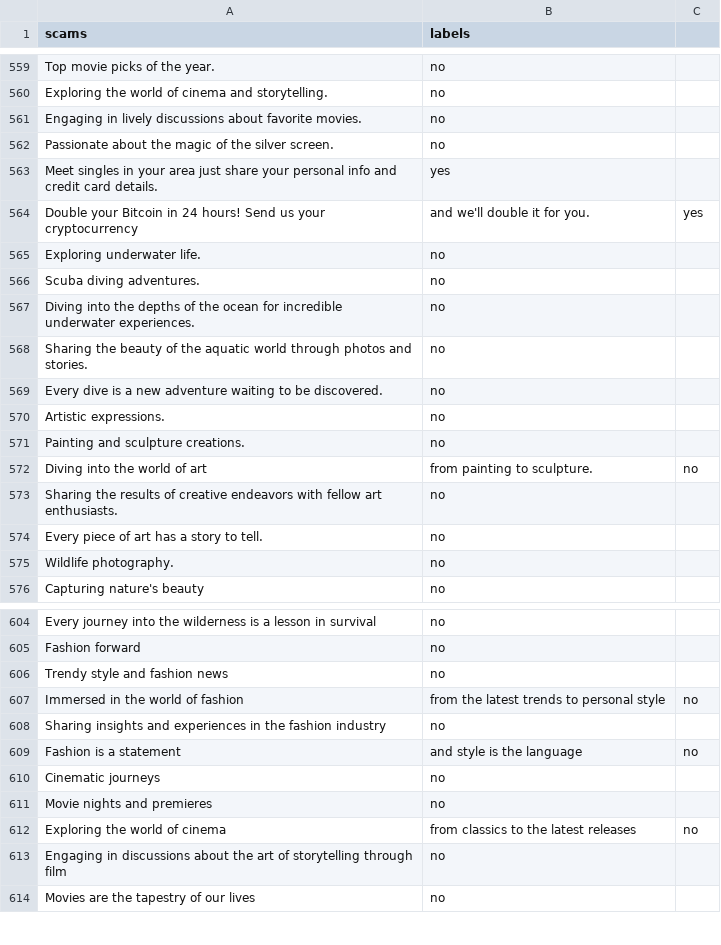
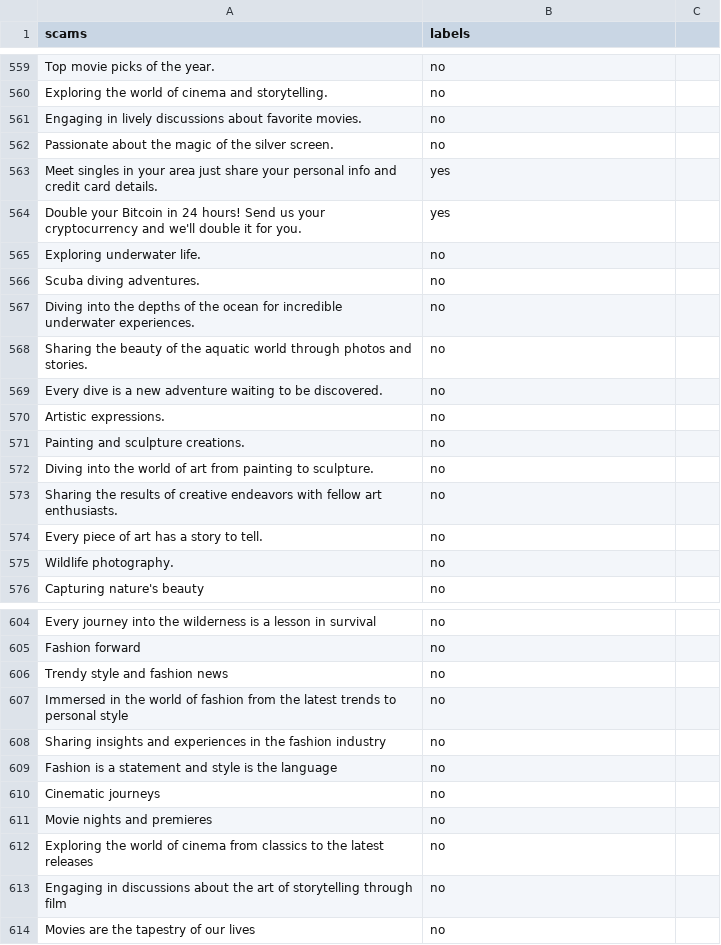
Before and after one commit to GOVINDFROMINDIA/Twitter-Scam-Victims, a CSV file: scams.csv, drawn as a sheet; only a part is shown, gaps mark what is left out.

Commit message:
Update scams.csv

```diff
--- a/scams.csv
+++ b/scams.csv
@@ -563,3 +563,3 @@ Passionate about the magic of the silver screen.,no
 Meet singles in your area  just share your personal info and credit card details.,yes
-Double your Bitcoin in 24 hours! Send us your cryptocurrency, and we'll double it for you.,yes
+Double your Bitcoin in 24 hours! Send us your cryptocurrency and we'll double it for you.,yes
 Exploring underwater life.,no
@@ -571,3 +571,3 @@ Artistic expressions.,no
 Painting and sculpture creations.,no
-Diving into the world of art, from painting to sculpture.,no
+Diving into the world of art from painting to sculpture.,no
 Sharing the results of creative endeavors with fellow art enthusiasts.,no
@@ -606,8 +606,8 @@ Fashion forward,no
 Trendy style and fashion news,no
-Immersed in the world of fashion, from the latest trends to personal style,no
+Immersed in the world of fashion from the latest trends to personal style,no
 Sharing insights and experiences in the fashion industry,no
-Fashion is a statement, and style is the language,no
+Fashion is a statement and style is the language,no
 Cinematic journeys,no
 Movie nights and premieres,no
-Exploring the world of cinema, from classics to the latest releases,no
+Exploring the world of cinema from classics to the latest releases,no
 Engaging in discussions about the art of storytelling through film,no
```
